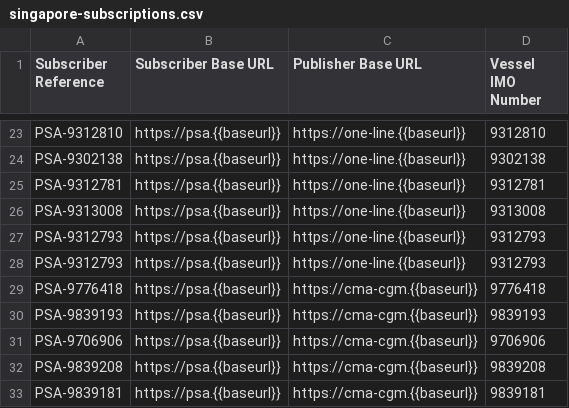
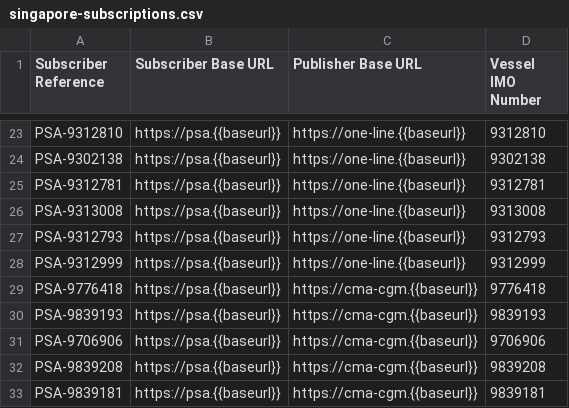
Before and after one commit to dcsaorg/DCSA-JIT-Notifications, a CSV file: subscriptions/singapore-subscriptions.csv, drawn as a sheet; only a part is shown, gaps mark what is left out.

Commit message:
Upadte subscription data and script
Signed-off-by: Niels Thykier <nt@asseco.dk>

```diff
--- a/subscriptions/singapore-subscriptions.csv
+++ b/subscriptions/singapore-subscriptions.csv
@@ -27,3 +27,3 @@ PSA-9313008,https://psa.{{baseurl}},https://one-line.{{baseurl}},9313008
 PSA-9312793,https://psa.{{baseurl}},https://one-line.{{baseurl}},9312793
-PSA-9312793,https://psa.{{baseurl}},https://one-line.{{baseurl}},9312793
+PSA-9312999,https://psa.{{baseurl}},https://one-line.{{baseurl}},9312999
 PSA-9776418,https://psa.{{baseurl}},https://cma-cgm.{{baseurl}},9776418
```
Also changed, not shown: 1 other file.
